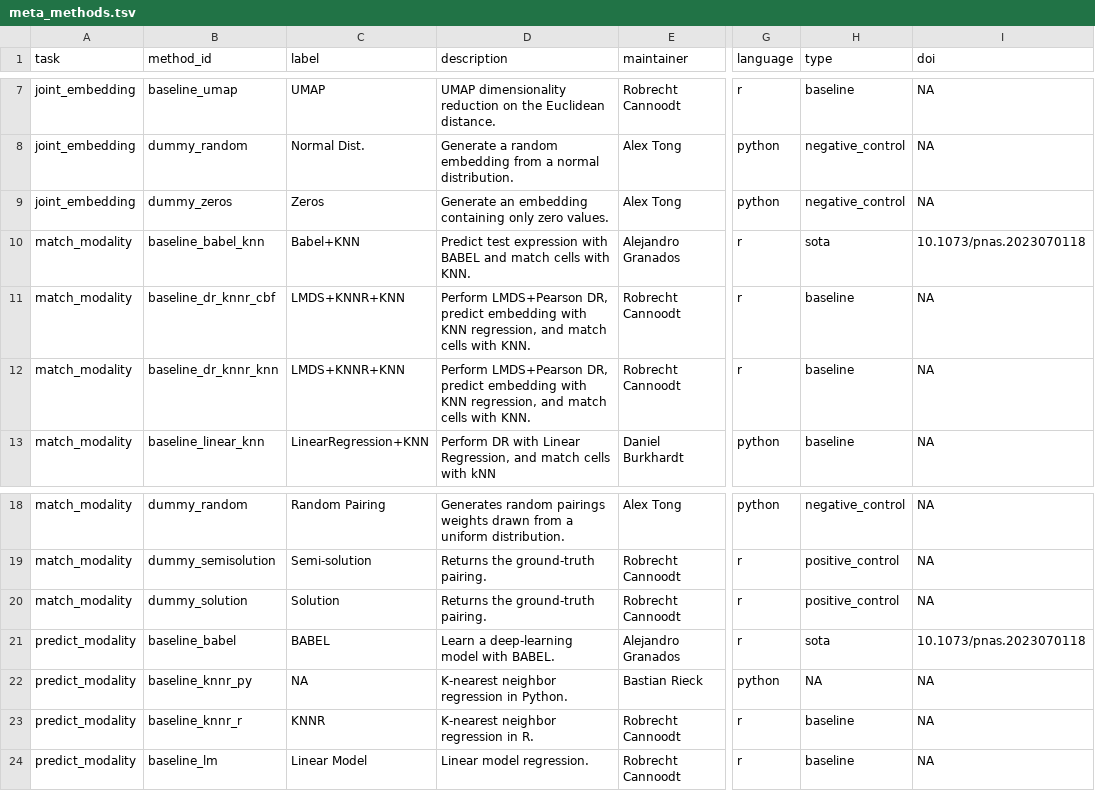
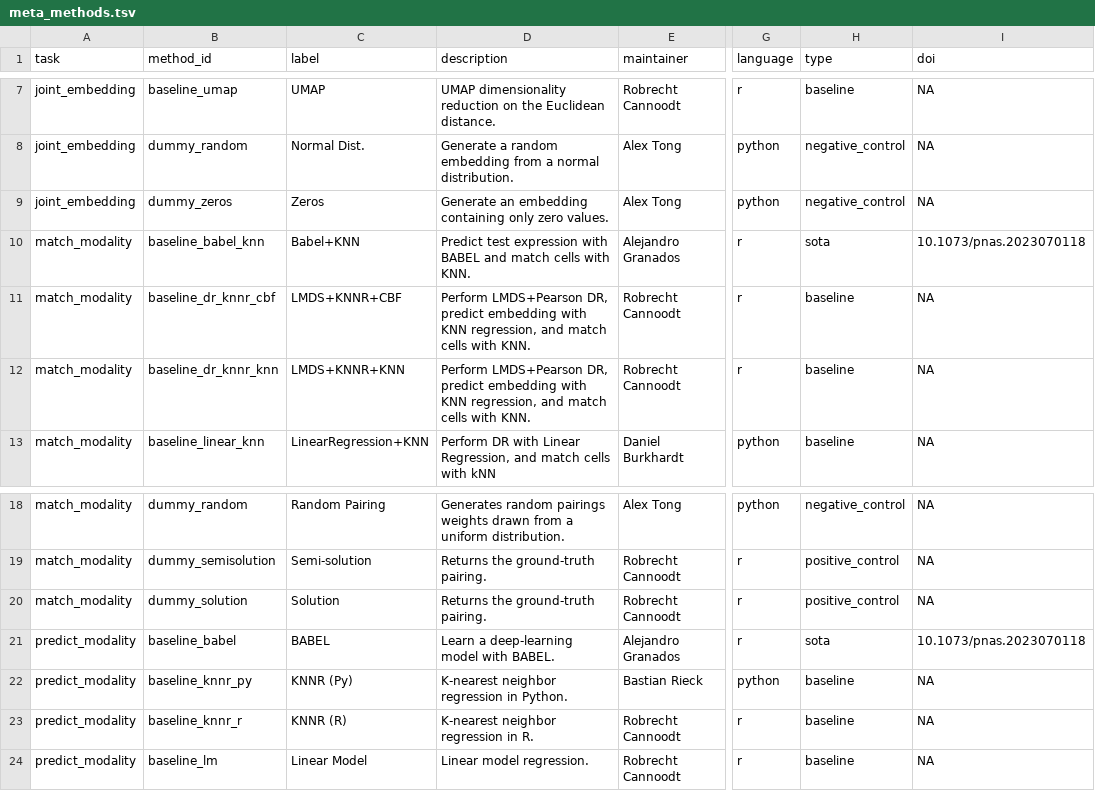
Before and after one commit to openproblems-bio/neurips2021_multimodal_viash, a TSV file: results/meta_methods.tsv, drawn as a sheet; only a part is shown, gaps mark what is left out; the diff names each change by its address in the sheet, - before the commit and + after, or states it on an @@ line.

```diff
--- a/results/meta_methods.tsv
+++ b/results/meta_methods.tsv
-C11 (label): LMDS+KNNR+KNN
+C11 (label): LMDS+KNNR+CBF
-C22 (label): NA
+C22 (label): KNNR (Py)
-H22 (type): NA
+H22 (type): baseline
-C23 (label): KNNR
+C23 (label): KNNR (R)
```
Also changed, not shown: results/inhouse_match_modality_scores.tsv, results/inhouse_match_modality_summary.tsv, 6 other files.
